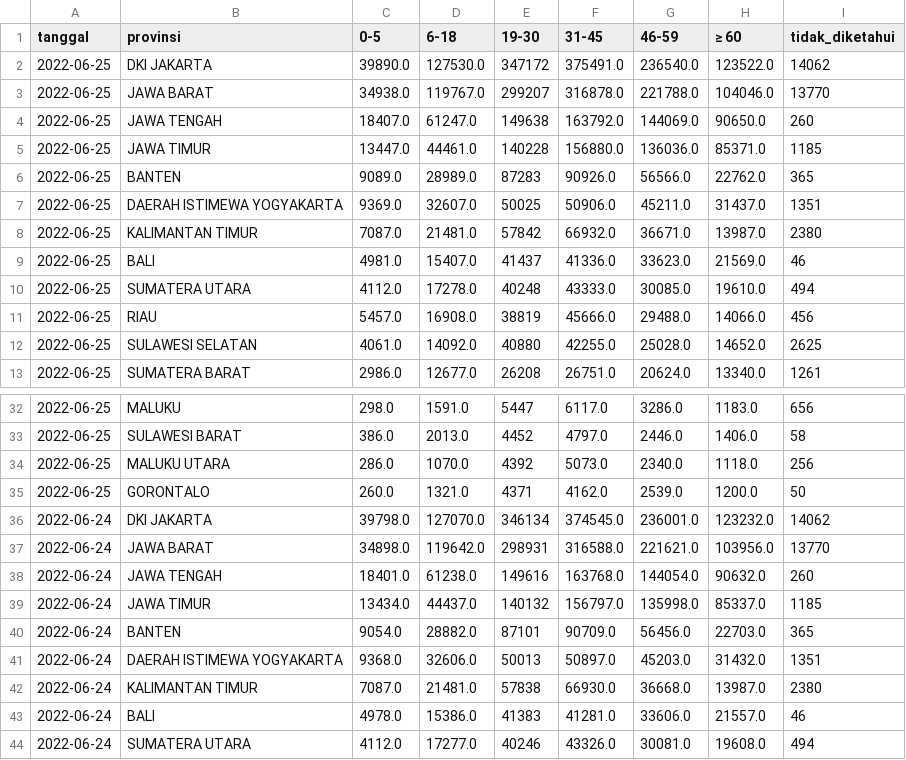
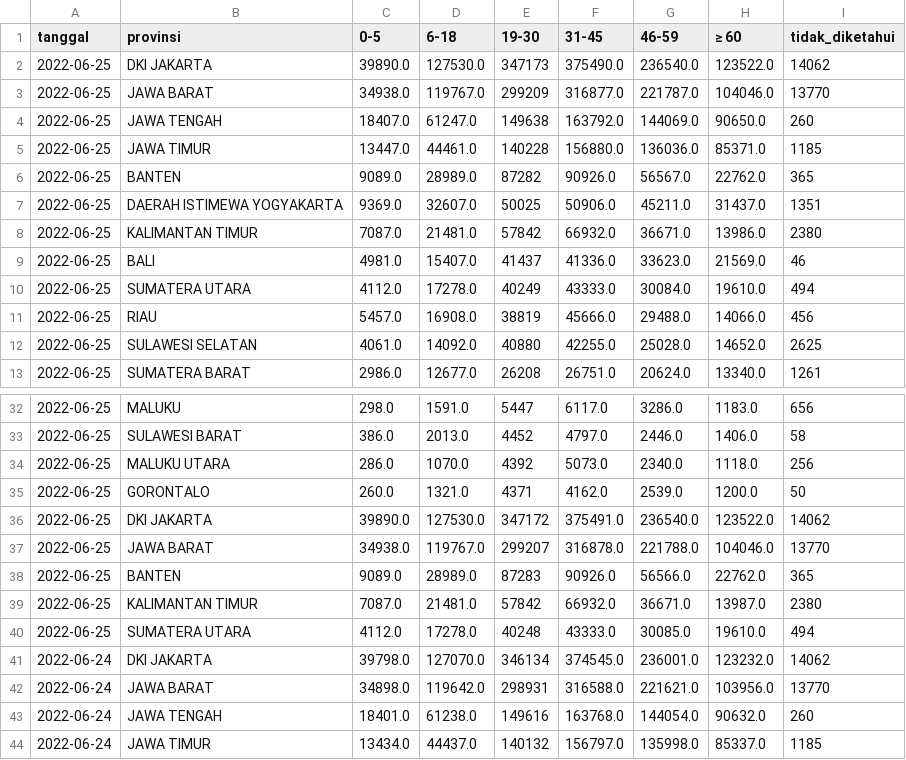
Before and after one commit to zakiego/data-sebaran-covid19goid, a CSV file: nasional/usia.csv, drawn as a sheet; only a part is shown, gaps mark what is left out; the shorter side is filled out with more unchanged rows.

```diff
--- a/nasional/usia.csv
+++ b/nasional/usia.csv
@@ -1,11 +1,11 @@
 tanggal,provinsi,0-5,6-18,19-30,31-45,46-59,≥ 60,tidak_diketahui
-2022-06-25,DKI JAKARTA,39890.0,127530.0,347172,375491.0,236540.0,123522.0,14062
-2022-06-25,JAWA BARAT,34938.0,119767.0,299207,316878.0,221788.0,104046.0,13770
+2022-06-25,DKI JAKARTA,39890.0,127530.0,347173,375490.0,236540.0,123522.0,14062
+2022-06-25,JAWA BARAT,34938.0,119767.0,299209,316877.0,221787.0,104046.0,13770
 2022-06-25,JAWA TENGAH,18407.0,61247.0,149638,163792.0,144069.0,90650.0,260
 2022-06-25,JAWA TIMUR,13447.0,44461.0,140228,156880.0,136036.0,85371.0,1185
-2022-06-25,BANTEN,9089.0,28989.0,87283,90926.0,56566.0,22762.0,365
+2022-06-25,BANTEN,9089.0,28989.0,87282,90926.0,56567.0,22762.0,365
 2022-06-25,DAERAH ISTIMEWA YOGYAKARTA,9369.0,32607.0,50025,50906.0,45211.0,31437.0,1351
-2022-06-25,KALIMANTAN TIMUR,7087.0,21481.0,57842,66932.0,36671.0,13987.0,2380
+2022-06-25,KALIMANTAN TIMUR,7087.0,21481.0,57842,66932.0,36671.0,13986.0,2380
 2022-06-25,BALI,4981.0,15407.0,41437,41336.0,33623.0,21569.0,46
-2022-06-25,SUMATERA UTARA,4112.0,17278.0,40248,43333.0,30085.0,19610.0,494
+2022-06-25,SUMATERA UTARA,4112.0,17278.0,40249,43333.0,30084.0,19610.0,494
 2022-06-25,RIAU,5457.0,16908.0,38819,45666.0,29488.0,14066.0,456
@@ -35,2 +35,7 @@ tanggal,provinsi,0-5,6-18,19-30,31-45,46-59,≥ 60,tidak_diketahui
 2022-06-25,GORONTALO,260.0,1321.0,4371,4162.0,2539.0,1200.0,50
+2022-06-25,DKI JAKARTA,39890.0,127530.0,347172,375491.0,236540.0,123522.0,14062
+2022-06-25,JAWA BARAT,34938.0,119767.0,299207,316878.0,221788.0,104046.0,13770
+2022-06-25,BANTEN,9089.0,28989.0,87283,90926.0,56566.0,22762.0,365
+2022-06-25,KALIMANTAN TIMUR,7087.0,21481.0,57842,66932.0,36671.0,13987.0,2380
+2022-06-25,SUMATERA UTARA,4112.0,17278.0,40248,43333.0,30085.0,19610.0,494
 2022-06-24,DKI JAKARTA,39798.0,127070.0,346134,374545.0,236001.0,123232.0,14062
```
Also changed, not shown: nasional/harian.csv, nasional/jenis_kelamin.csv, 13 other files.
